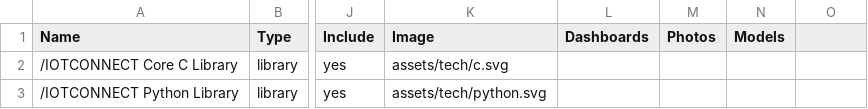
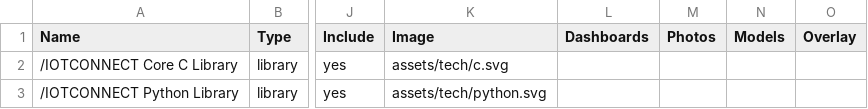
Before and after one commit to avnet-iotconnect/iotc-index, a CSV file: data/listings.csv, drawn as a sheet; only a part is shown, gaps mark what is left out; the diff names each change by its address in the sheet, - before the commit and + after, or states it on an @@ line.

Commit message:
Add Overlay column: optional top-right corner badge image on listing tiles

```diff
--- a/data/listings.csv
+++ b/data/listings.csv
-O1: (empty)
+O1: Overlay
```
Also changed, not shown: 4 other files.
